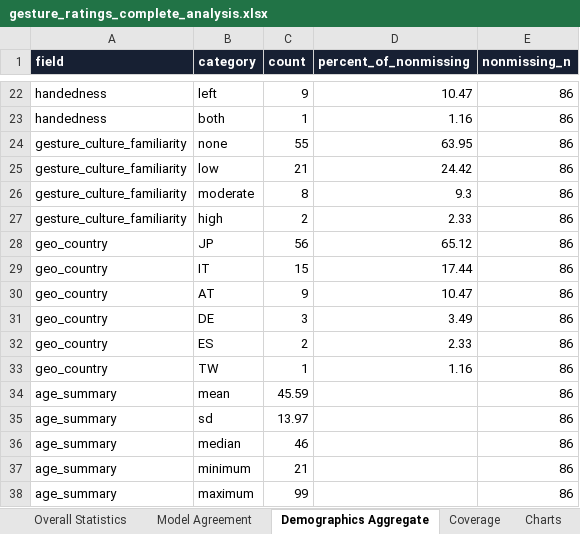
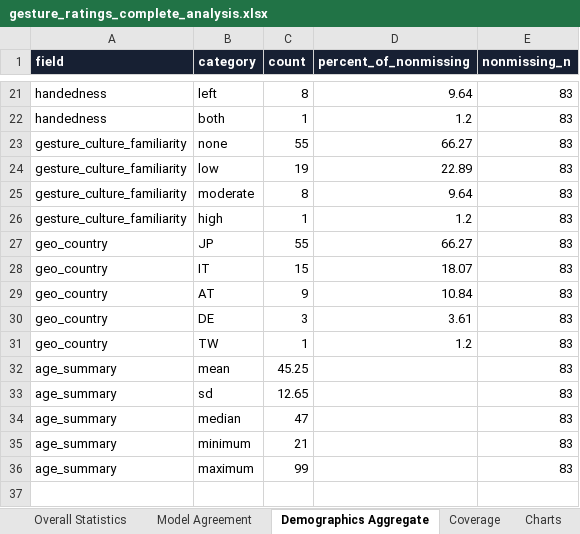
Before and after one commit to hax2/GestureCheckVercel, an Excel workbook: analysis/gesture_ratings_complete_analysis.xlsx, sheet Demographics Aggregate, drawn as a sheet; only a part is shown, gaps mark what is left out; values as stored, in another font and other column widths than the file's, no borders; table styles not drawn; removed rows and columns are numbered as before the commit, all else as after; the diff covers the shown part only; the diff names each change by its address in the sheet, - before the commit and + after, or states it on an @@ line.

```diff
--- a/analysis/gesture_ratings_complete_analysis.xlsx (sheet Demographics Aggregate)
+++ b/analysis/gesture_ratings_complete_analysis.xlsx (sheet Demographics Aggregate)
-C21 (count): 9
+C21 (count): 8
-D21 (percent_of_nonmissing): 10.47
+D21 (percent_of_nonmissing): 9.64
-E21:E30 (nonmissing_n): 86
+E21:E30 (nonmissing_n): 83
-D22 (percent_of_nonmissing): 1.16
+D22 (percent_of_nonmissing): 1.2
-D23 (percent_of_nonmissing): 63.95
+D23 (percent_of_nonmissing): 66.27
-C24 (count): 21
+C24 (count): 19
-D24 (percent_of_nonmissing): 24.42
+D24 (percent_of_nonmissing): 22.89
-D25 (percent_of_nonmissing): 9.3
+D25 (percent_of_nonmissing): 9.64
-C26 (count): 2
+C26 (count): 1
-D26 (percent_of_nonmissing): 2.33
+D26 (percent_of_nonmissing): 1.2
-C27 (count): 56
+C27 (count): 55
-D27 (percent_of_nonmissing): 65.12
+D27 (percent_of_nonmissing): 66.27
-D28 (percent_of_nonmissing): 17.44
+D28 (percent_of_nonmissing): 18.07
-D29 (percent_of_nonmissing): 10.47
+D29 (percent_of_nonmissing): 10.84
-D30 (percent_of_nonmissing): 3.49
+D30 (percent_of_nonmissing): 3.61
-row 32: geo_country | ES | 2 | 2.33 | 86
-D31 (percent_of_nonmissing): 1.16
+D31 (percent_of_nonmissing): 1.2
-E31:E36 (nonmissing_n): 86
+E31:E36 (nonmissing_n): 83
-C32 (count): 45.59
+C32 (count): 45.25
-C33 (count): 13.97
+C33 (count): 12.65
-C34 (count): 46
+C34 (count): 47
```
Also changed, not shown: 1 removed row and 47 edited cells elsewhere in this sheet, sheet Human Ratings, sheet Video Dimension Summary, sheet Overall Statistics, sheet Model Agreement, sheet VLM Rationales, sheet Coverage, 4 more sheets, 7 other files.
